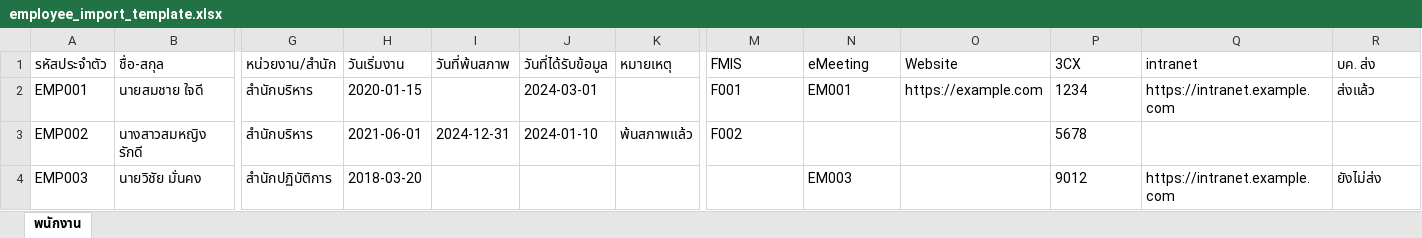
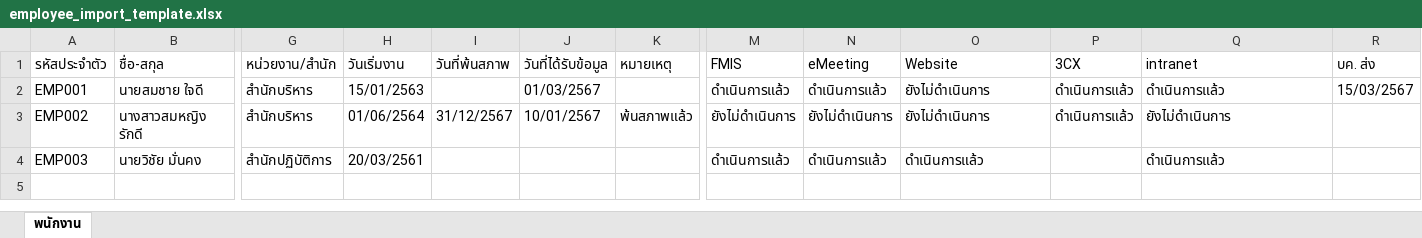
Before and after one commit to exilevampire/hr-system-vite, an Excel workbook: public/employee_import_template.xlsx, sheet พนักงาน, drawn as a sheet; only a part is shown, gaps mark what is left out; values as stored, in another font and other column widths than the file's, no borders; the diff names each change by its address in the sheet, - before the commit and + after, or states it on an @@ line.

```diff
--- a/public/employee_import_template.xlsx (sheet พนักงาน)
+++ b/public/employee_import_template.xlsx (sheet พนักงาน)
-H2 (วันเริ่มงาน): 2020-01-15
+H2 (วันเริ่มงาน): 15/01/2563
-J2 (วันที่ได้รับข้อมูล): 2024-03-01
+J2 (วันที่ได้รับข้อมูล): 01/03/2567
-M2 (FMIS): F001
+M2 (FMIS): ดำเนินการแล้ว
-N2 (eMeeting): EM001
+N2 (eMeeting): ดำเนินการแล้ว
-O2 (Website): https://example.com
+O2 (Website): ยังไม่ดำเนินการ
-P2 (3CX): 1234
+P2 (3CX): ดำเนินการแล้ว
-Q2 (intranet): https://intranet.example.com
+Q2 (intranet): ดำเนินการแล้ว
-R2 (บค. ส่ง): ส่งแล้ว
+R2 (บค. ส่ง): 15/03/2567
-H3 (วันเริ่มงาน): 2021-06-01
+H3 (วันเริ่มงาน): 01/06/2564
-I3 (วันที่พ้นสภาพ): 2024-12-31
+I3 (วันที่พ้นสภาพ): 31/12/2567
-J3 (วันที่ได้รับข้อมูล): 2024-01-10
+J3 (วันที่ได้รับข้อมูล): 10/01/2567
-M3 (FMIS): F002
+M3 (FMIS): ยังไม่ดำเนินการ
-N3 (eMeeting): (empty)
+N3 (eMeeting): ยังไม่ดำเนินการ
-O3 (Website): (empty)
+O3 (Website): ยังไม่ดำเนินการ
-P3 (3CX): 5678
+P3 (3CX): ดำเนินการแล้ว
-Q3 (intranet): (empty)
+Q3 (intranet): ยังไม่ดำเนินการ
-H4 (วันเริ่มงาน): 2018-03-20
+H4 (วันเริ่มงาน): 20/03/2561
-M4 (FMIS): (empty)
+M4 (FMIS): ดำเนินการแล้ว
-N4 (eMeeting): EM003
+N4 (eMeeting): ดำเนินการแล้ว
-O4 (Website): (empty)
+O4 (Website): ดำเนินการแล้ว
-P4 (3CX): 9012
+P4 (3CX): (empty)
-Q4 (intranet): https://intranet.example.com
+Q4 (intranet): ดำเนินการแล้ว
-R4 (บค. ส่ง): ยังไม่ส่ง
+R4 (บค. ส่ง): (empty)
```
Also changed, not shown: 2 other files.
